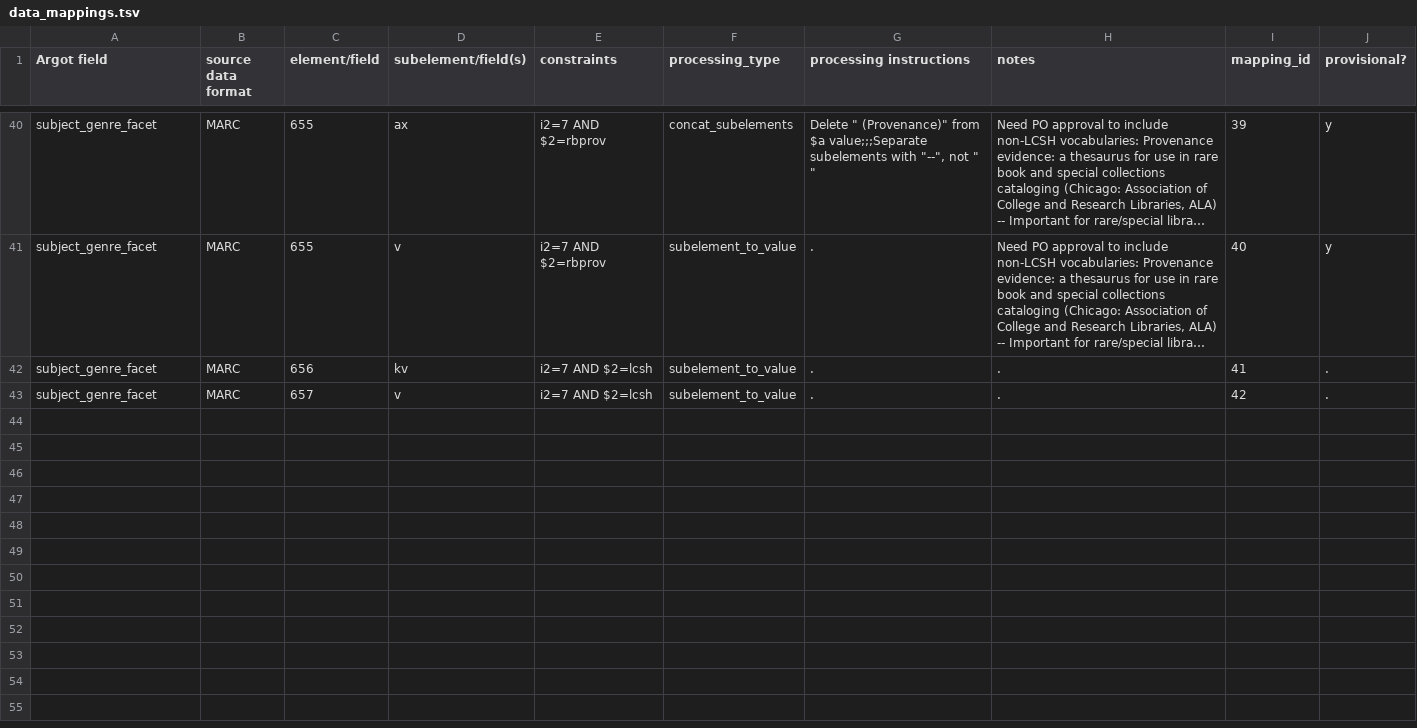
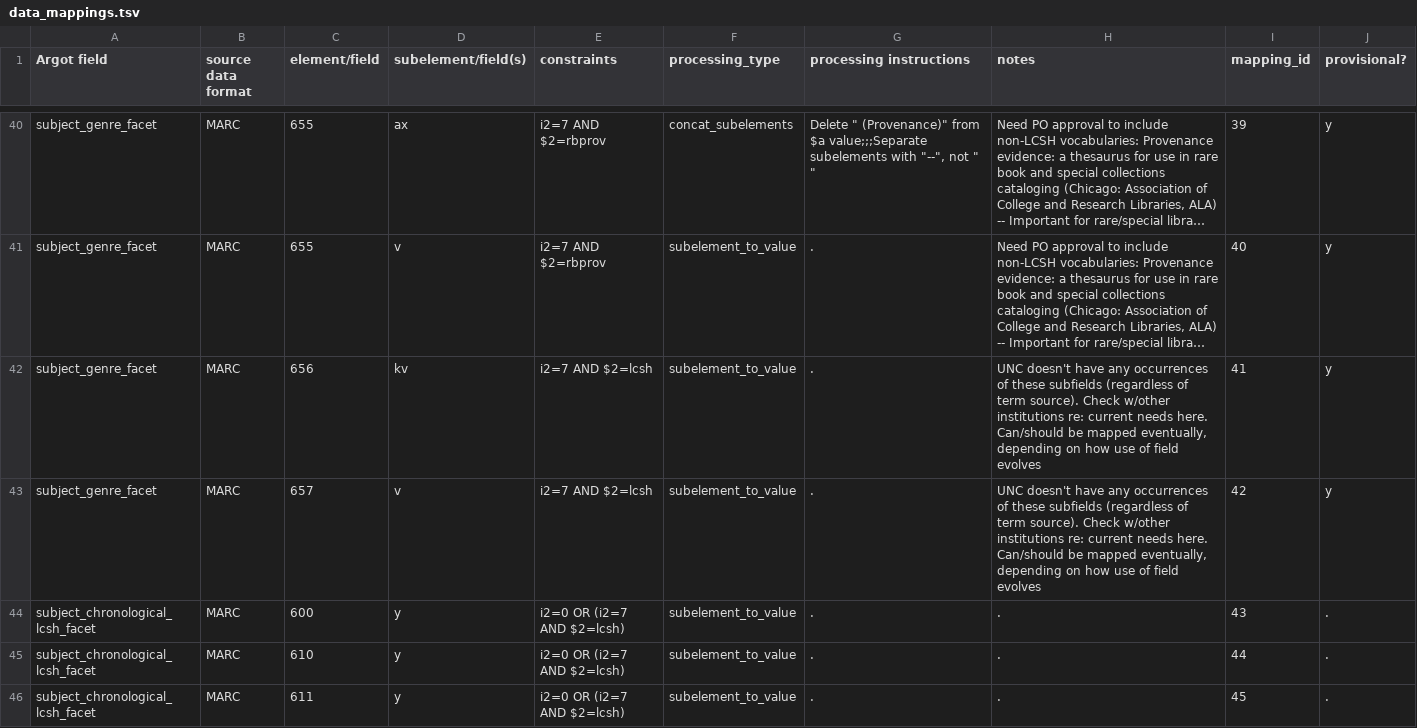
Before and after one commit to trln/data-documentation, a TSV file: map_to_argot/data_mappings.tsv, drawn as a sheet; only a part is shown, gaps mark what is left out; long unchanged cells end in …; the diff covers the shown part only; the diff names each change by its address in the sheet, - before the commit and + after, or states it on an @@ line.

Commit message:
subject:chronological mappings added; more mappings marked provisional

```diff
--- a/map_to_argot/data_mappings.tsv
+++ b/map_to_argot/data_mappings.tsv
-H42:H43 (notes): .
+H42:H43 (notes): UNC doesn't have any occurrences of these subfields (regardless of term source). Check w/other institutions re: current needs here. Can/should be mapped eventually, depending on how use of field evolves
-J42:J43 (provisional?): .
+J42:J43 (provisional?): y
+row 44: subject_chronological_lcsh_facet | MARC | 600 | y | i2=0 OR (i2=7 AND $2=lcsh) | subelement_to_value | . | . | 43 | .
+row 45: subject_chronological_lcsh_facet | MARC | 610 | y | i2=0 OR (i2=7 AND $2=lcsh) | subelement_to_value | . | . | 44 | .
+row 46: subject_chronological_lcsh_facet | MARC | 611 | y | i2=0 OR (i2=7 AND $2=lcsh) | subelement_to_value | . | . | 45 | .
```
Also changed, not shown: 5 added rows and 18 edited cells elsewhere in this file, argot/argot_fields.tsv.
